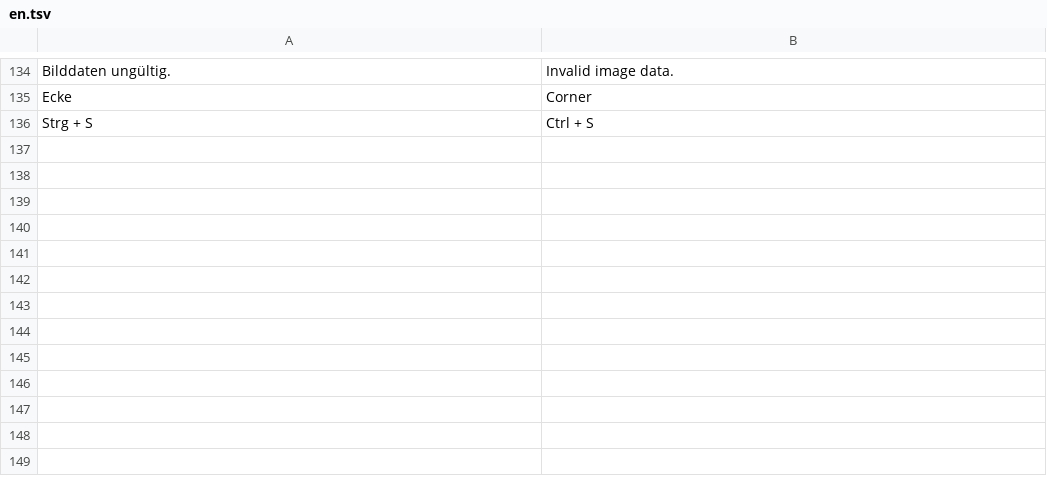
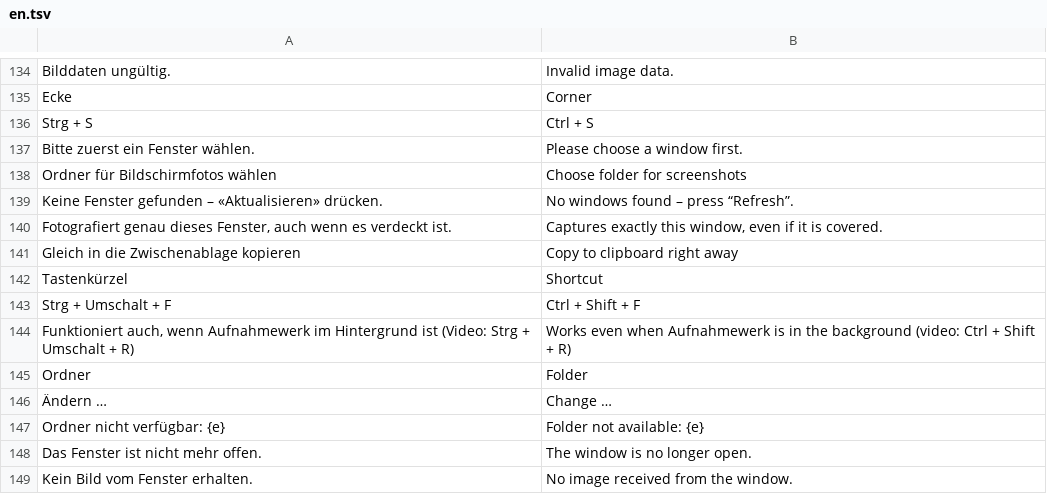
Before and after one commit to 0ldini/werkbank, a TSV file: eigene/aufnahmewerk/src/en.tsv, drawn as a sheet; only a part is shown, gaps mark what is left out.

```diff
--- a/eigene/aufnahmewerk/src/en.tsv
+++ b/eigene/aufnahmewerk/src/en.tsv
@@ -136 +136,14 @@ Ecke	Corner
 Strg + S	Ctrl + S
+Bitte zuerst ein Fenster wählen.	Please choose a window first.
+Ordner für Bildschirmfotos wählen	Choose folder for screenshots
+Keine Fenster gefunden – «Aktualisieren» drücken.	No windows found – press “Refresh”.
+Fotografiert genau dieses Fenster, auch wenn es verdeckt ist.	Captures exactly this window, even if it is covered.
+Gleich in die Zwischenablage kopieren	Copy to clipboard right away
+Tastenkürzel	Shortcut
+Strg + Umschalt + F	Ctrl + Shift + F
+Funktioniert auch, wenn Aufnahmewerk im Hintergrund ist (Video: Strg + Umschalt + R)	Works even when Aufnahmewerk is in the background (video: Ctrl + Shift + R)
+Ordner	Folder
+Ändern …	Change …
+Ordner nicht verfügbar: {e}	Folder not available: {e}
+Das Fenster ist nicht mehr offen.	The window is no longer open.
+Kein Bild vom Fenster erhalten.	No image received from the window.
```
Also changed, not shown: 6 other files.
